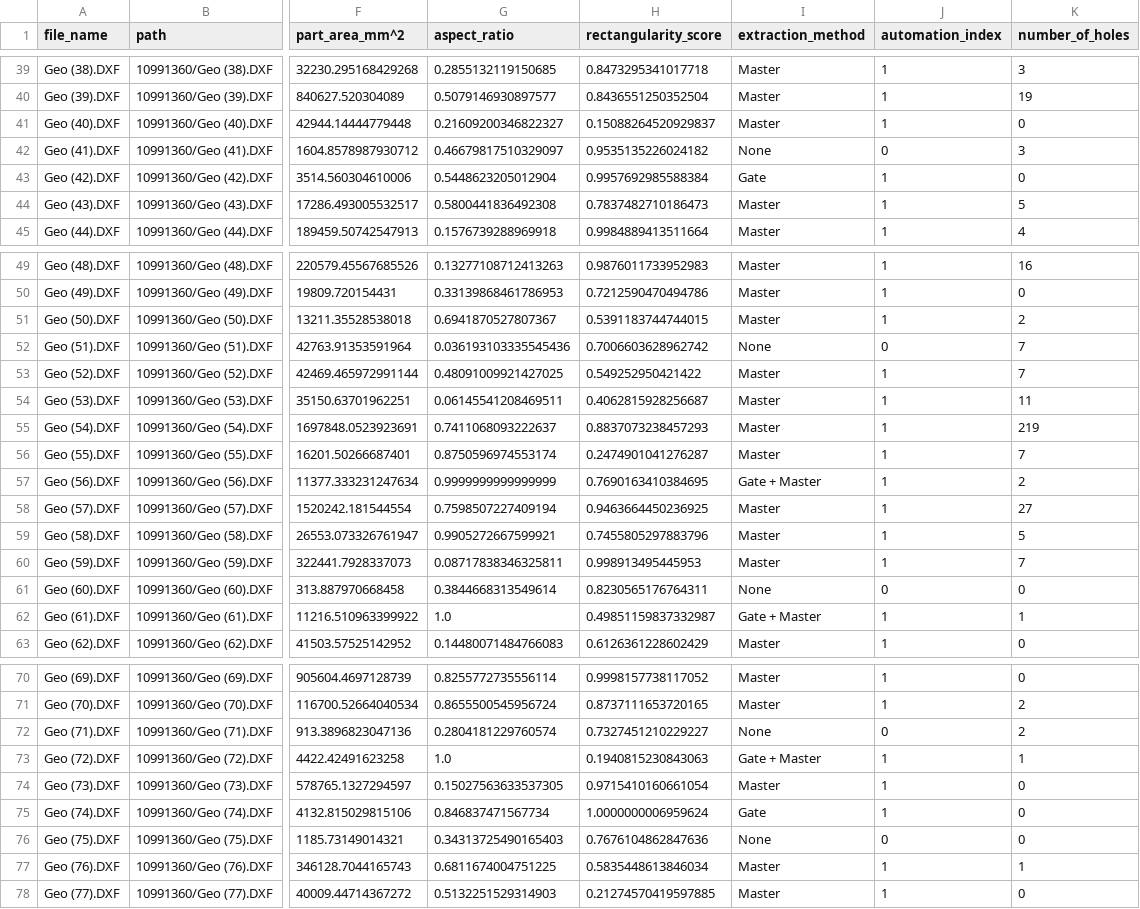
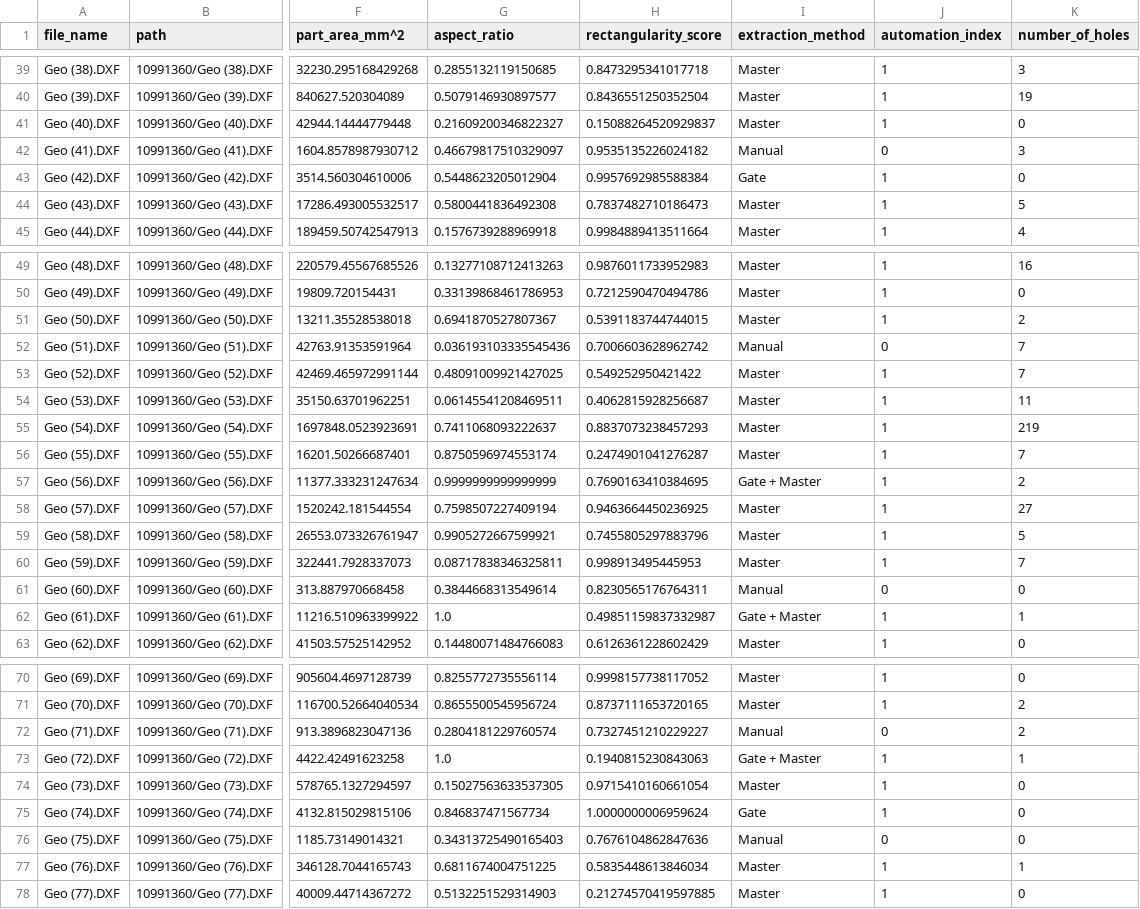
Before and after one commit to Nanof5/DSF4E, a CSV file: DSF4E_Challenge1/parts.csv, drawn as a sheet; only a part is shown, gaps mark what is left out; the diff covers the shown part only; the diff names each change by its address in the sheet, - before the commit and + after, or states it on an @@ line.

```diff
--- a/DSF4E_Challenge1/parts.csv
+++ b/DSF4E_Challenge1/parts.csv
-I42 (extraction_method): None
+I42 (extraction_method): Manual
-I52 (extraction_method): None
+I52 (extraction_method): Manual
-I61 (extraction_method): None
+I61 (extraction_method): Manual
-I72 (extraction_method): None
+I72 (extraction_method): Manual
-I76 (extraction_method): None
+I76 (extraction_method): Manual
```
Also changed, not shown: 6 edited cells elsewhere in this file, DSF4E_Challenge1/parts_and_customer.csv, 2 other files.
